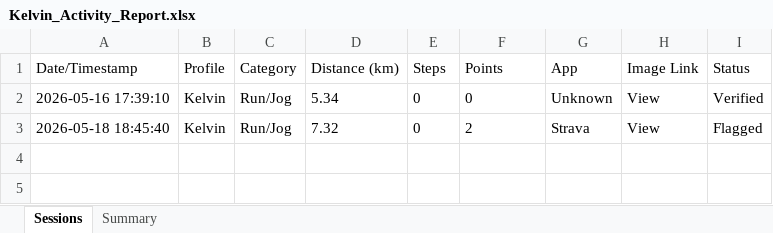
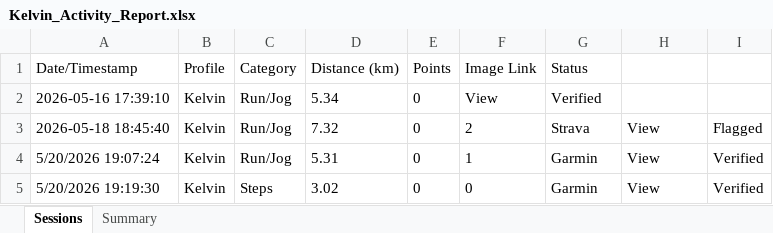
Before and after one commit to mrporky594/strides-and-sync, an Excel workbook: Reports/Members/Kelvin_Activity_Report.xlsx, sheet Sessions, drawn as a sheet; values as stored, in another font and other column widths than the file's, no borders; the diff names each change by its address in the sheet, - before the commit and + after, or states it on an @@ line.

Commit message:
Implement automated score update daily workflow and update week 21 scores with Kelvin's entries

```diff
--- a/Reports/Members/Kelvin_Activity_Report.xlsx (sheet Sessions)
+++ b/Reports/Members/Kelvin_Activity_Report.xlsx (sheet Sessions)
-E1: Steps
+E1: Points
-F1: Points
+F1: Image Link
-G1: App
+G1: Status
-H1: Image Link
+H1: (empty)
-I1: Status
+I1: (empty)
-F2 (Image Link): 0
+F2 (Image Link): View
-G2 (Status): Unknown
+G2 (Status): Verified
-H2: View
+H2: (empty)
-I2: Verified
+I2: (empty)
+row 4: 5/20/2026 19:07:24 | Kelvin | Run/Jog | 5.31 | 0 | 1 | Garmin | View | Verified
+row 5: 5/20/2026 19:19:30 | Kelvin | Steps | 3.02 | 0 | 0 | Garmin | View | Verified
```
Also changed, not shown: sheet Summary, Reports/Members/CRX_Activity_Report.xlsx, Reports/Members/Jeremy_Activity_Report.xlsx, 10 other files.
